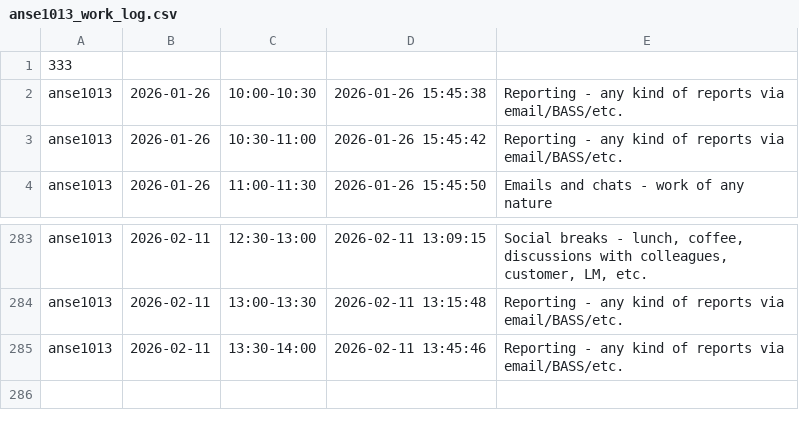
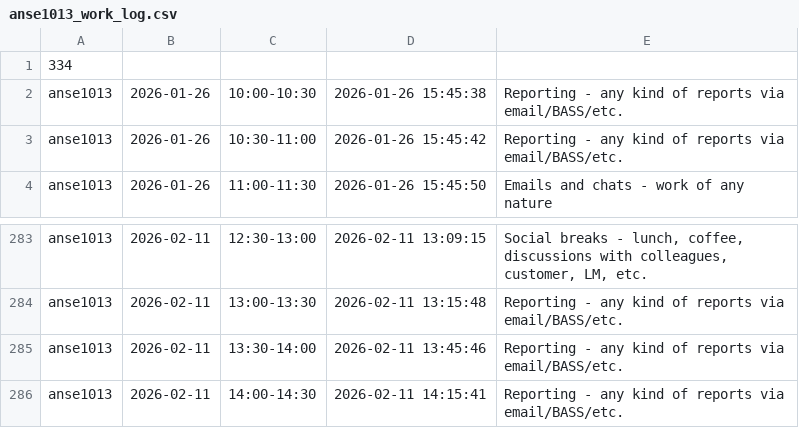
Before and after one commit to ShishalovMV/task-tracker-data, a CSV file: anse1013_work_log.csv, drawn as a sheet; only a part is shown, gaps mark what is left out.

Commit message:
Update anse1013_work_log.csv (version 334)

```diff
--- a/anse1013_work_log.csv
+++ b/anse1013_work_log.csv
@@ -1,2 +1,2 @@
-333
+334
 anse1013|2026-01-26|10:00-10:30|2026-01-26 15:45:38|Reporting - any kind of reports via email/BASS/etc.
@@ -285 +285,2 @@ anse1013|2026-02-11|13:00-13:30|2026-02-11 13:15:48|Reporting - any kind of repo
 anse1013|2026-02-11|13:30-14:00|2026-02-11 13:45:46|Reporting - any kind of reports via email/BASS/etc.
+anse1013|2026-02-11|14:00-14:30|2026-02-11 14:15:41|Reporting - any kind of reports via email/BASS/etc.
```
